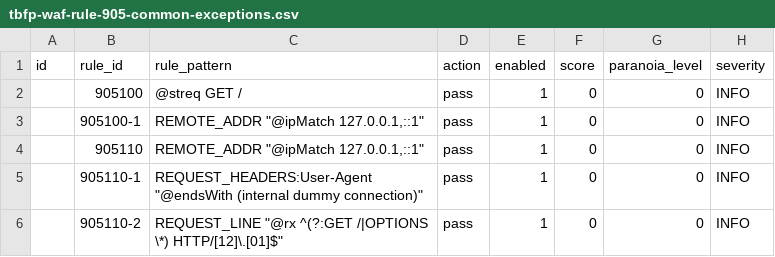
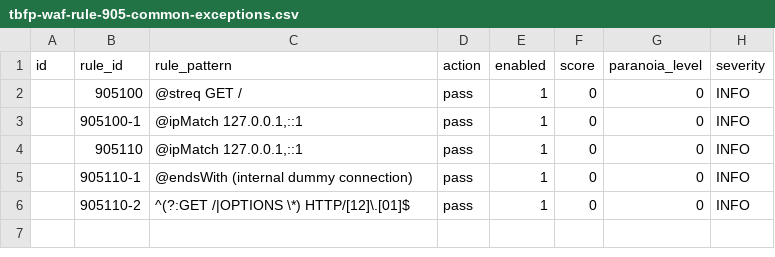
Before and after one commit to teckglobal/teckglobal-bfp-waf-rules, a CSV file: rules/tbfp-waf-rule-905-common-exceptions.csv, drawn as a sheet; only a part is shown; the diff names each change by its address in the sheet, - before the commit and + after, or states it on an @@ line.

Commit message:
Update tbfp-waf-rule-905-common-exceptions.csv

```diff
--- a/rules/tbfp-waf-rule-905-common-exceptions.csv
+++ b/rules/tbfp-waf-rule-905-common-exceptions.csv
-C3:C4 (rule_pattern): REMOTE_ADDR "@ipMatch 127.0.0.1,::1"
+C3:C4 (rule_pattern): @ipMatch 127.0.0.1,::1
-C5 (rule_pattern): REQUEST_HEADERS:User-Agent "@endsWith (internal dummy connection)"
+C5 (rule_pattern): @endsWith (internal dummy connection)
-C6 (rule_pattern): REQUEST_LINE "@rx ^(?:GET /|OPTIONS \*) HTTP/[12]\.[01]$"
+C6 (rule_pattern): ^(?:GET /|OPTIONS \*) HTTP/[12]\.[01]$
```
